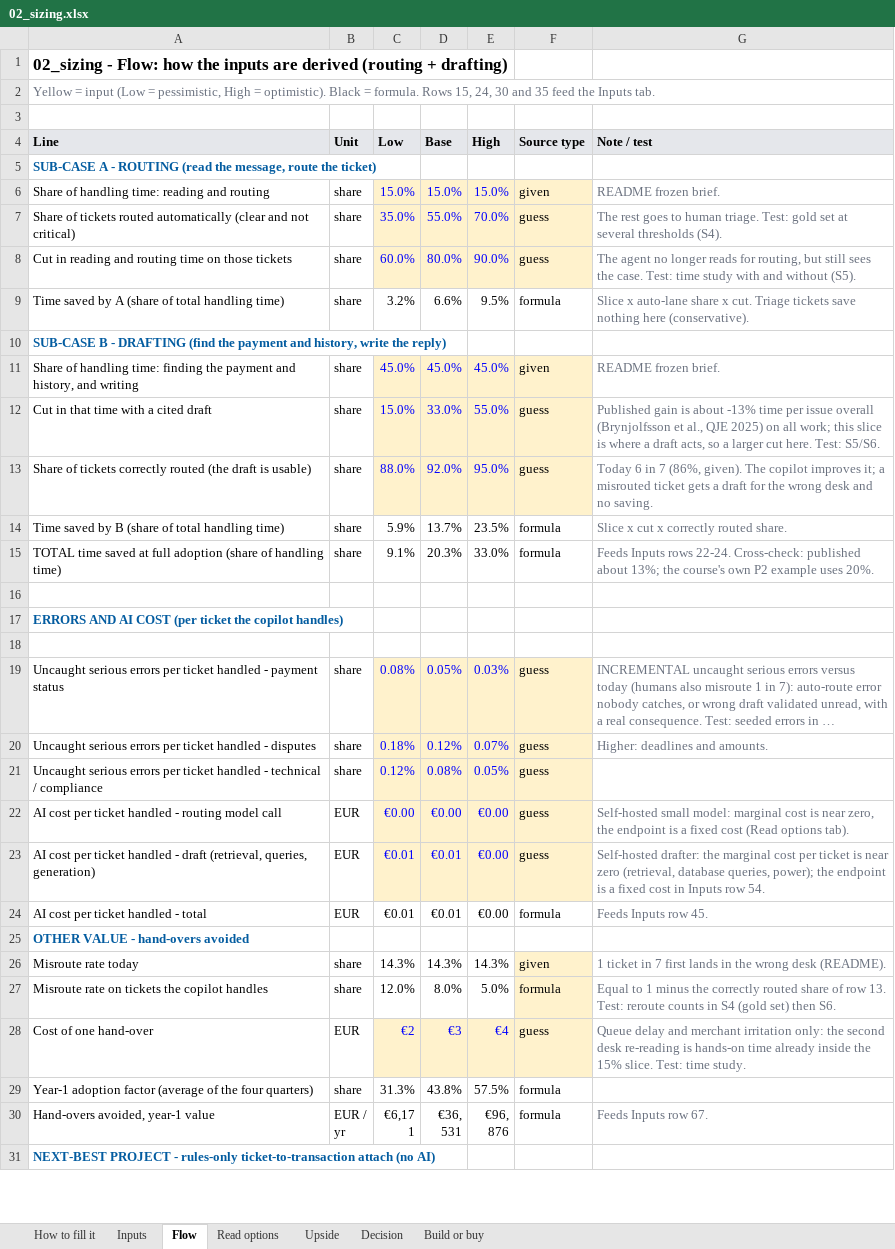
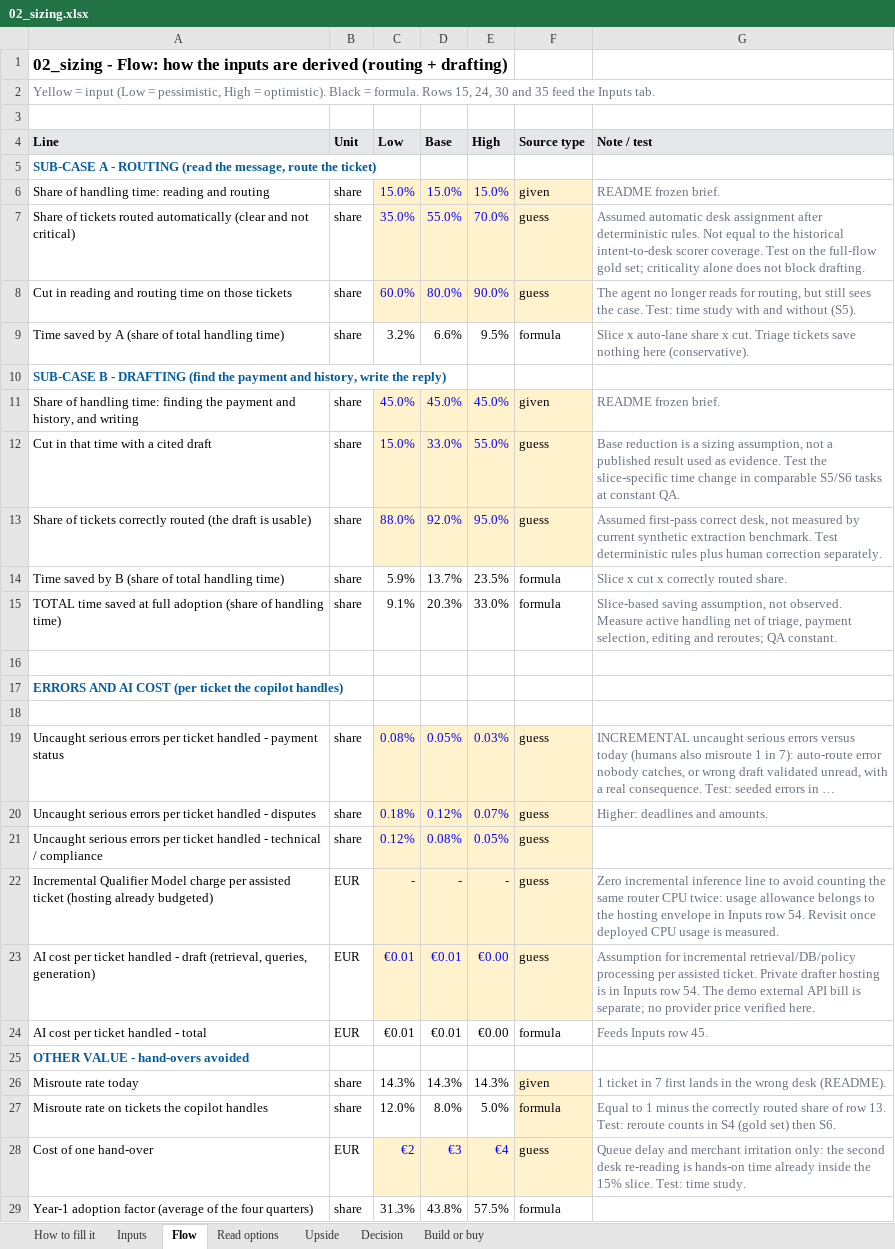
Before and after one commit to Xenodion/data-ai-product-to-delivery-navy, an Excel workbook: 02_sizing.xlsx, sheet Flow, drawn as a sheet; only a part is shown; the shorter side is filled out with more unchanged rows; long unchanged cells end in …; values as stored, in another font and other column widths than the file's, no borders; removed rows and columns are numbered as before the commit, all else as after; the diff names each change by its address in the sheet, - before the commit and + after, or states it on an @@ line.

Commit message:
Align AI Product deliverables and shared architecture (#29)
Reconcile course deliverables, original V0 reference, and the shared V1 target architecture.

```diff
--- a/02_sizing.xlsx (sheet Flow)
+++ b/02_sizing.xlsx (sheet Flow)
-G7 (Note / test): The rest goes to human triage. Test: gold set at several thresholds (S4).
+G7 (Note / test): Assumed automatic desk assignment after deterministic rules. Not equal to the historical intent-to-desk scorer coverage. Test on the full-flow gold set; criticality alone does not block drafting.
-G12 (Note / test): Published gain is about -13% time per issue overall (Brynjolfsson et al., QJE 2025) on all work; this slice is where a draft acts, so a larger cut here. Test: S5/S6.
+G12 (Note / test): Base reduction is a sizing assumption, not a published result used as evidence. Test the slice-specific time change in comparable S5/S6 tasks at constant QA.
-G13 (Note / test): Today 6 in 7 (86%, given). The copilot improves it; a misrouted ticket gets a draft for the wrong desk and no saving.
+G13 (Note / test): Assumed first-pass correct desk, not measured by current synthetic extraction benchmark. Test deterministic rules plus human correction separately.
-G15 (Note / test): Feeds Inputs rows 22-24. Cross-check: published about 13%; the course's own P2 example uses 20%.
+G15 (Note / test): Slice-based saving assumption, not observed. Measure active handling net of triage, payment selection, editing and reroutes; QA constant.
-row 22: AI cost per ticket handled - routing model call | EUR | €0.00 | €0.00 | €0.00 | guess | Self-hosted small model: marginal cost is near zero, the endpoint is a fixed cost (Read options tab).
+row 22: Incremental Qualifier Model charge per assisted ticket (hosting already budgeted) | EUR | - | - | - | guess | Zero incremental inference line to avoid counting the same router CPU twice: usage allowance belongs to the hosting envelope in Inputs row 54. Revisit once deployed CPU usage is measured.
-G23 (Note / test): Self-hosted drafter: the marginal cost per ticket is near zero (retrieval, database queries, power); the endpoint is a fixed cost in Inputs row 54.
+G23 (Note / test): Assumption for incremental retrieval/DB/policy processing per assisted ticket. Private drafter hosting is in Inputs row 54. The demo external API bill is separate; no provider price verified here.
```
Also changed, not shown: sheet Decision, sheet Upside, sheet Read options, sheet Inputs, sheet Build or buy, formulas that keep their value, 26 other files.
